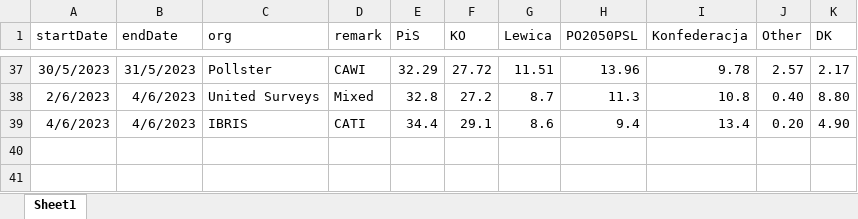
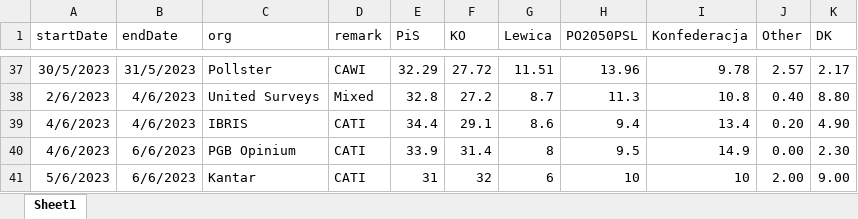
Before and after one commit to BDStanley/pooling-the-poles, an Excel workbook: polldata_gs_p2050_psl.xlsx, sheet Sheet1, drawn as a sheet; only a part is shown, gaps mark what is left out; values as stored, in another font and other column widths than the file's, no borders; charts and pictures not drawn; the diff names each change by its address in the sheet, - before the commit and + after, or states it on an @@ line.

```diff
--- a/polldata_gs_p2050_psl.xlsx (sheet Sheet1)
+++ b/polldata_gs_p2050_psl.xlsx (sheet Sheet1)
+row 40: 4/6/2023 | 6/6/2023 | PGB Opinium | CATI | 33.9 | 31.4 | 8 | 9.5 | 14.9 | 0.00 | 2.30
+row 41: 5/6/2023 | 6/6/2023 | Kantar | CATI | 31 | 32 | 6 | 10 | 10 | 2.00 | 9.00
```
Also changed, not shown: polldata_gs.xlsx, 17 other files.
